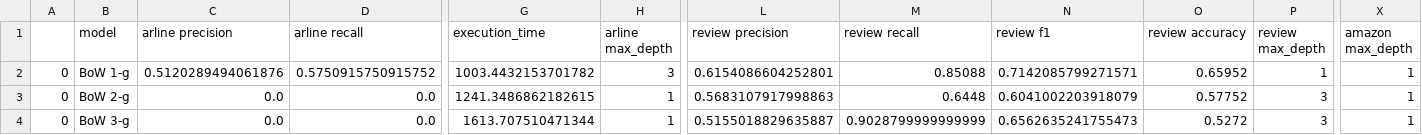
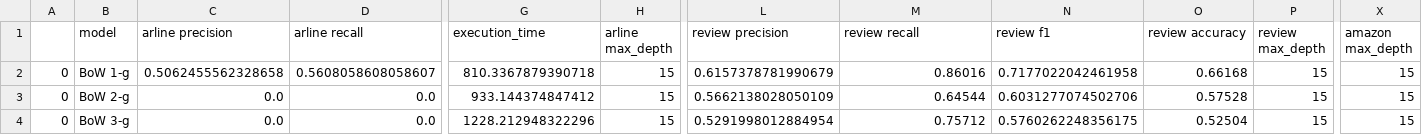
Before and after one commit to mrForest13/sentiment-analysis, a CSV file: experiment/results/decision_tree.csv, drawn as a sheet; only a part is shown, gaps mark what is left out; the diff covers the shown part only; the diff names each change by its address in the sheet, - before the commit and + after, or states it on an @@ line.

Commit message:
added random forest results

```diff
--- a/experiment/results/decision_tree.csv
+++ b/experiment/results/decision_tree.csv
-C2 (arline precision): 0.5120289494061876
+C2 (arline precision): 0.5062455562328658
-D2 (arline recall): 0.5750915750915752
+D2 (arline recall): 0.5608058608058607
-G2 (execution_time): 1003.4432153701782
+G2 (execution_time): 810.3367879390718
-H2 (arline max_depth): 3
+H2 (arline max_depth): 15
-L2 (review precision): 0.6154086604252801
+L2 (review precision): 0.6157378781990679
-M2 (review recall): 0.85088
+M2 (review recall): 0.86016
-N2 (review f1): 0.7142085799271571
+N2 (review f1): 0.7177022042461958
-O2 (review accuracy): 0.65952
+O2 (review accuracy): 0.66168
-P2 (review max_depth): 1
+P2 (review max_depth): 15
-X2:X4 (amazon max_depth): 1
+X2:X4 (amazon max_depth): 15
-G3 (execution_time): 1241.3486862182615
+G3 (execution_time): 933.144374847412
-H3:H4 (arline max_depth): 1
+H3:H4 (arline max_depth): 15
-L3 (review precision): 0.5683107917998863
+L3 (review precision): 0.5662138028050109
-M3 (review recall): 0.6448
+M3 (review recall): 0.64544
-N3 (review f1): 0.6041002203918079
+N3 (review f1): 0.6031277074502706
-O3 (review accuracy): 0.57752
+O3 (review accuracy): 0.57528
-P3:P4 (review max_depth): 3
+P3:P4 (review max_depth): 15
-G4 (execution_time): 1613.707510471344
+G4 (execution_time): 1228.212948322296
-L4 (review precision): 0.5155018829635887
+L4 (review precision): 0.5291998012884954
-M4 (review recall): 0.9028799999999999
+M4 (review recall): 0.75712
-N4 (review f1): 0.6562635241755473
+N4 (review f1): 0.5760262248356175
-O4 (review accuracy): 0.5272
+O4 (review accuracy): 0.52504
```
Also changed, not shown: 73 edited cells elsewhere in this file, 4 other files.
